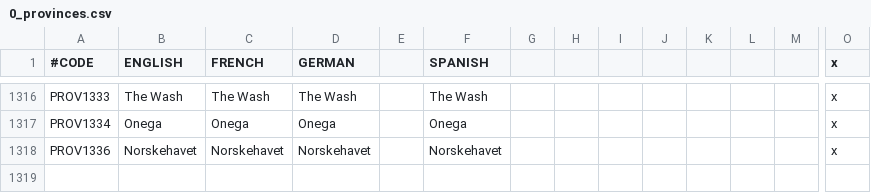
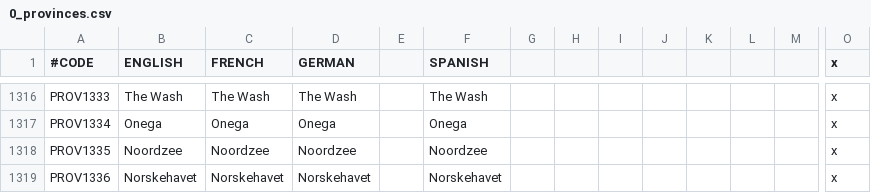
Before and after one commit to localiser/CK2Plus-Core, a CSV file: CK2Plus/localisation/0_provinces.csv, drawn as a sheet; only a part is shown, gaps mark what is left out; rows hold the shown columns only; the diff names each change by its address in the sheet, - before the commit and + after, or states it on an @@ line.

Commit message:
2.04.0:zeress:172 Missing localization added

```diff
--- a/CK2Plus/localisation/0_provinces.csv
+++ b/CK2Plus/localisation/0_provinces.csv
+row 1318: PROV1335 | Noordzee | Noordzee | Noordzee |  | Noordzee |  |  |  |  |  |  |  | x
```
